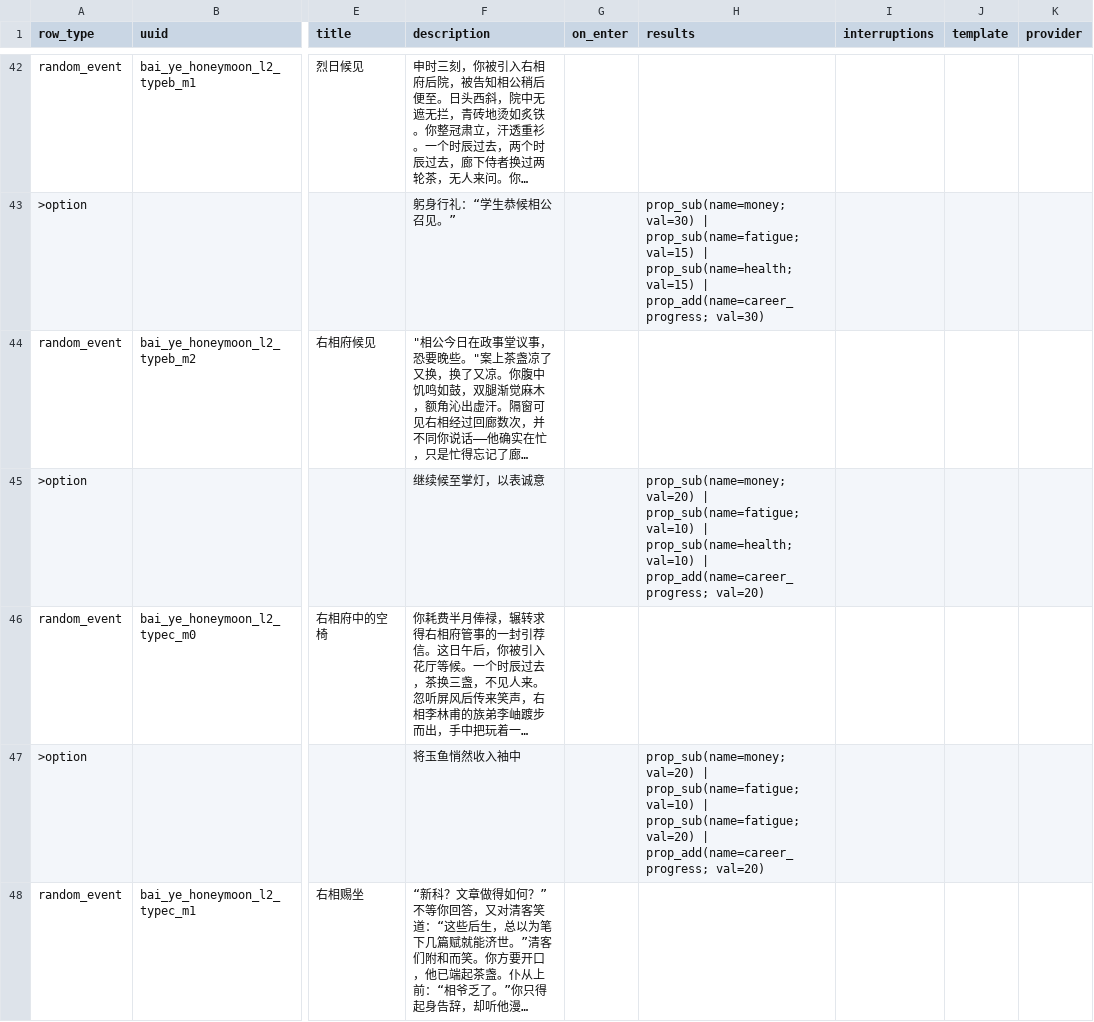
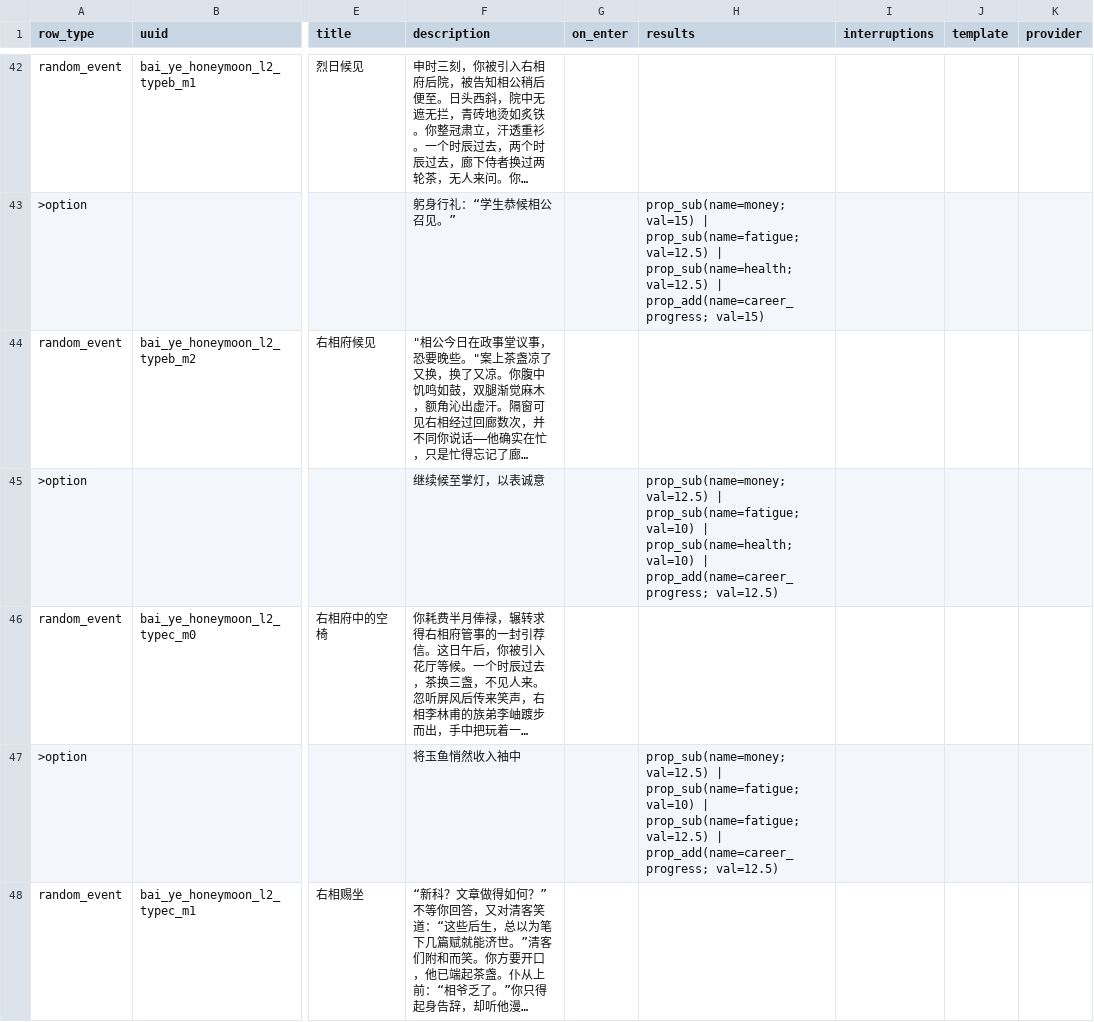
Before and after one commit to 67-68/poem_map_project, a CSV file: data/generated_events/bai_ye_honeymoon_events.csv, drawn as a sheet; only a part is shown, gaps mark what is left out; long unchanged cells end in …; the diff covers the shown part only; the diff names each change by its address in the sheet, - before the commit and + after, or states it on an @@ line.

```diff
--- a/data/generated_events/bai_ye_honeymoon_events.csv
+++ b/data/generated_events/bai_ye_honeymoon_events.csv
-H43 (results): prop_sub(name=money; val=30) | prop_sub(name=fatigue; val=15) | prop_sub(name=health; val=15) | prop_add(name=career_progress; val=30)
+H43 (results): prop_sub(name=money; val=15) | prop_sub(name=fatigue; val=12.5) | prop_sub(name=health; val=12.5) | prop_add(name=career_progress; val=15)
-H45 (results): prop_sub(name=money; val=20) | prop_sub(name=fatigue; val=10) | prop_sub(name=health; val=10) | prop_add(name=career_progress; val=20)
+H45 (results): prop_sub(name=money; val=12.5) | prop_sub(name=fatigue; val=10) | prop_sub(name=health; val=10) | prop_add(name=career_progress; val=12.5)
-H47 (results): prop_sub(name=money; val=20) | prop_sub(name=fatigue; val=10) | prop_sub(name=fatigue; val=20) | prop_add(name=career_progress; val=20)
+H47 (results): prop_sub(name=money; val=12.5) | prop_sub(name=fatigue; val=10) | prop_sub(name=fatigue; val=12.5) | prop_add(name=career_progress; val=12.5)
```
Also changed, not shown: 18 edited cells elsewhere in this file, 30 other files.
